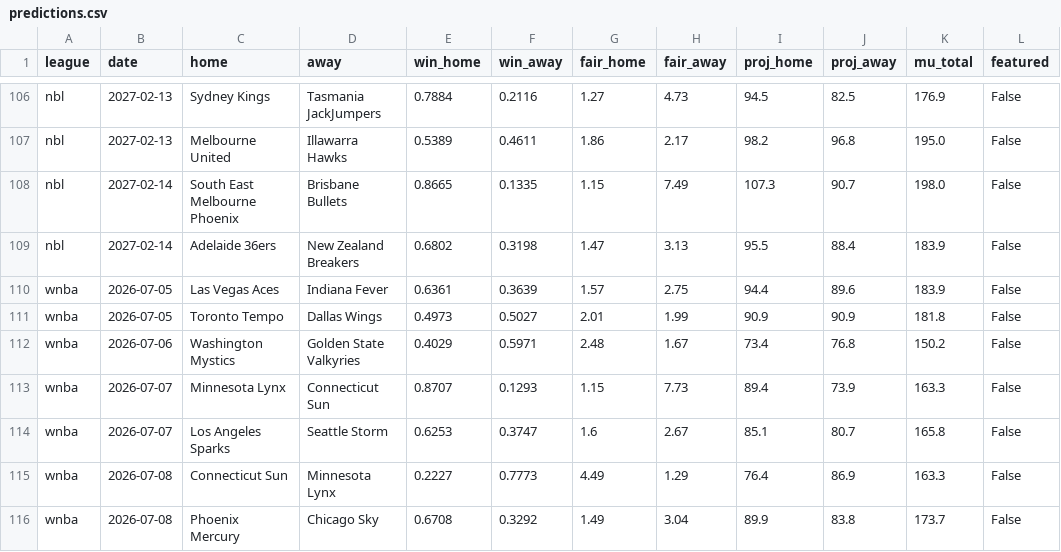
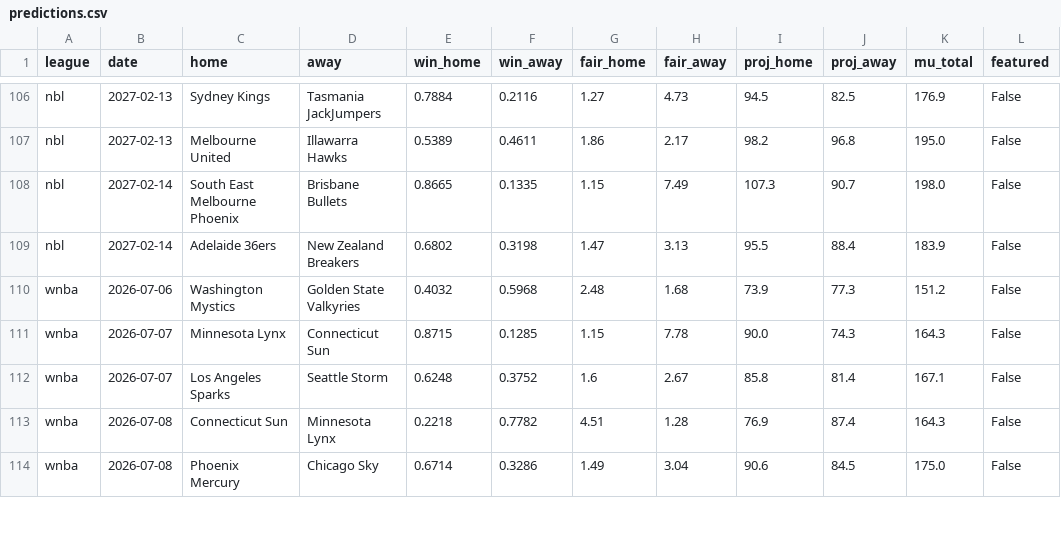
Before and after one commit to DanielTomaro13/Basketball-Modelling, a CSV file: reports/predictions.csv, drawn as a sheet; only a part is shown, gaps mark what is left out; the diff covers the shown part only.

```diff
--- a/reports/predictions.csv
+++ b/reports/predictions.csv
@@ -109,8 +109,6 @@ nbl,2027-02-14,South East Melbourne Phoenix,Brisbane Bullets,0.8665,0.1335,1.15,
 nbl,2027-02-14,Adelaide 36ers,New Zealand Breakers,0.6802,0.3198,1.47,3.13,95.5,88.4,183.9,False
-wnba,2026-07-05,Las Vegas Aces,Indiana Fever,0.6361,0.3639,1.57,2.75,94.4,89.6,183.9,False
-wnba,2026-07-05,Toronto Tempo,Dallas Wings,0.4973,0.5027,2.01,1.99,90.9,90.9,181.8,False
-wnba,2026-07-06,Washington Mystics,Golden State Valkyries,0.4029,0.5971,2.48,1.67,73.4,76.8,150.2,False
-wnba,2026-07-07,Minnesota Lynx,Connecticut Sun,0.8707,0.1293,1.15,7.73,89.4,73.9,163.3,False
-wnba,2026-07-07,Los Angeles Sparks,Seattle Storm,0.6253,0.3747,1.6,2.67,85.1,80.7,165.8,False
-wnba,2026-07-08,Connecticut Sun,Minnesota Lynx,0.2227,0.7773,4.49,1.29,76.4,86.9,163.3,False
-wnba,2026-07-08,Phoenix Mercury,Chicago Sky,0.6708,0.3292,1.49,3.04,89.9,83.8,173.7,False
+wnba,2026-07-06,Washington Mystics,Golden State Valkyries,0.4032,0.5968,2.48,1.68,73.9,77.3,151.2,False
+wnba,2026-07-07,Minnesota Lynx,Connecticut Sun,0.8715,0.1285,1.15,7.78,90.0,74.3,164.3,False
+wnba,2026-07-07,Los Angeles Sparks,Seattle Storm,0.6248,0.3752,1.6,2.67,85.8,81.4,167.1,False
+wnba,2026-07-08,Connecticut Sun,Minnesota Lynx,0.2218,0.7782,4.51,1.28,76.9,87.4,164.3,False
+wnba,2026-07-08,Phoenix Mercury,Chicago Sky,0.6714,0.3286,1.49,3.04,90.6,84.5,175.0,False
```
Also changed, not shown: 3 added rows and 41 edited cells elsewhere in this file, data/fixtures.csv, 38 other files.
